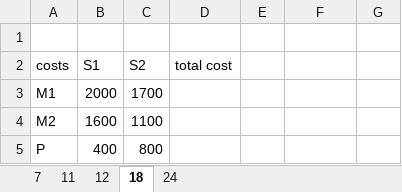
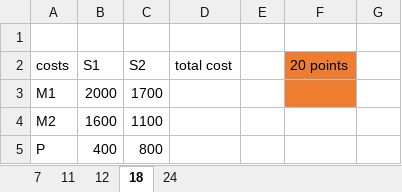
Before and after one commit to jackattackks/Masters-Business-Analytics-Dominican-University-CA, an Excel workbook: MSBA5509-Optimization/ch3/ocana-jackie-ch3-hw.xlsx, sheet 18, drawn as a sheet; only a part is shown; values as stored, in another font and other column widths than the file's, no borders; the diff names each change by its address in the sheet, - before the commit and + after, or states it on an @@ line.

```diff
--- a/MSBA5509-Optimization/ch3/ocana-jackie-ch3-hw.xlsx (sheet 18)
+++ b/MSBA5509-Optimization/ch3/ocana-jackie-ch3-hw.xlsx (sheet 18)
-F2: (empty)
+F2: 20 points
-F2:F3 fill: none
+F2:F3 fill: #ED7D31
```
Also changed, not shown: sheet 7, sheet 12, sheet 24, sheet 11, MSBA5509-Optimization/ch2/ocana-jackie-ch2-hw.xlsx, 3 other files.
